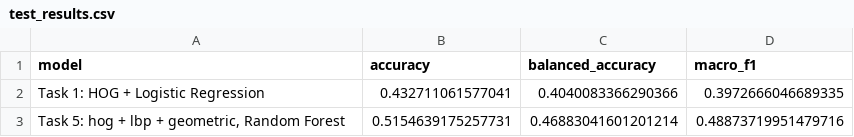
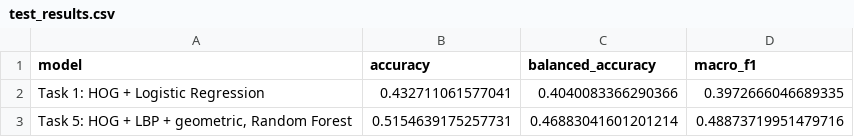
Before and after one commit to dhafinrizaldi/emotion-detection, a CSV file: results/task5/test_results.csv, drawn as a sheet.

```diff
--- a/results/task5/test_results.csv
+++ b/results/task5/test_results.csv
@@ -2,2 +2,2 @@ model,accuracy,balanced_accuracy,macro_f1
 Task 1: HOG + Logistic Regression,0.432711061577041,0.4040083366290366,0.3972666046689335
-"Task 5: hog + lbp + geometric, Random Forest",0.5154639175257731,0.46883041601201214,0.48873719951479716
+"Task 5: HOG + LBP + geometric, Random Forest",0.5154639175257731,0.46883041601201214,0.48873719951479716
```
Also changed, not shown: results/task5/validation_progression.csv, 7 other files.
